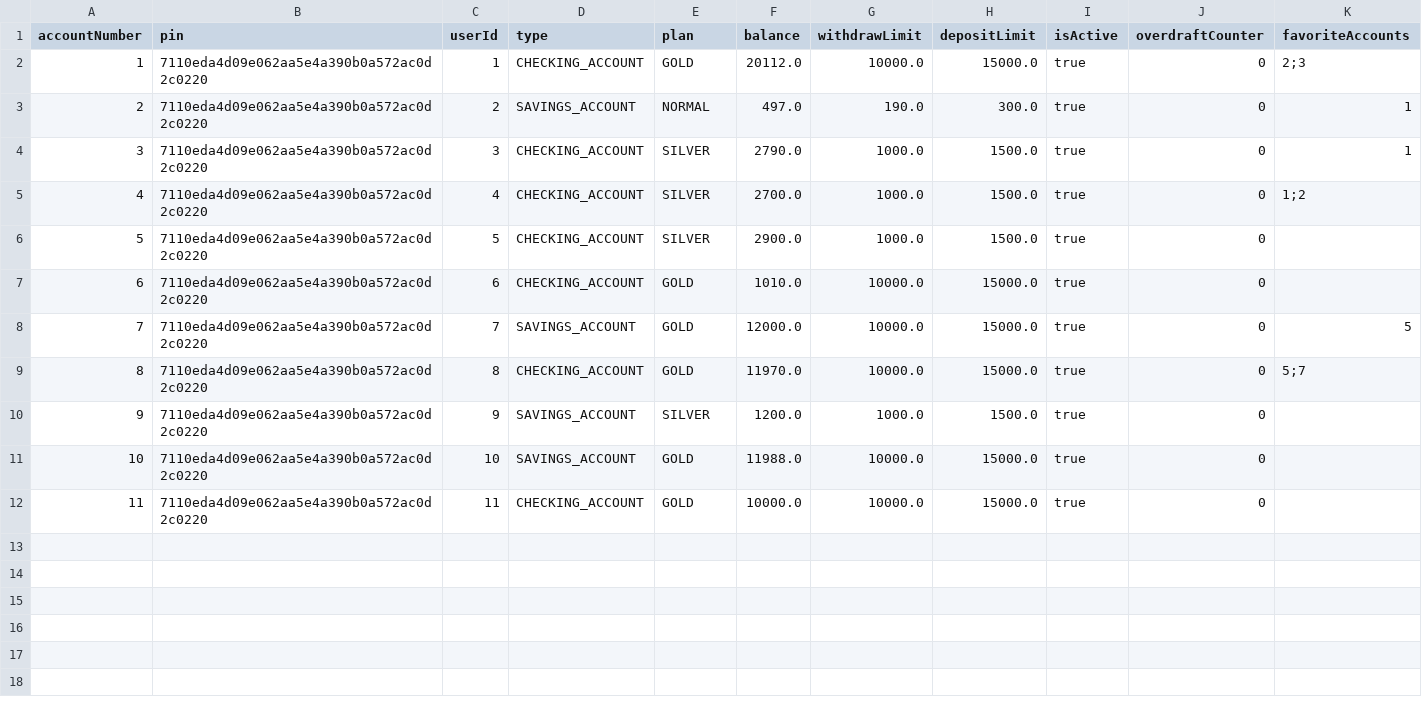
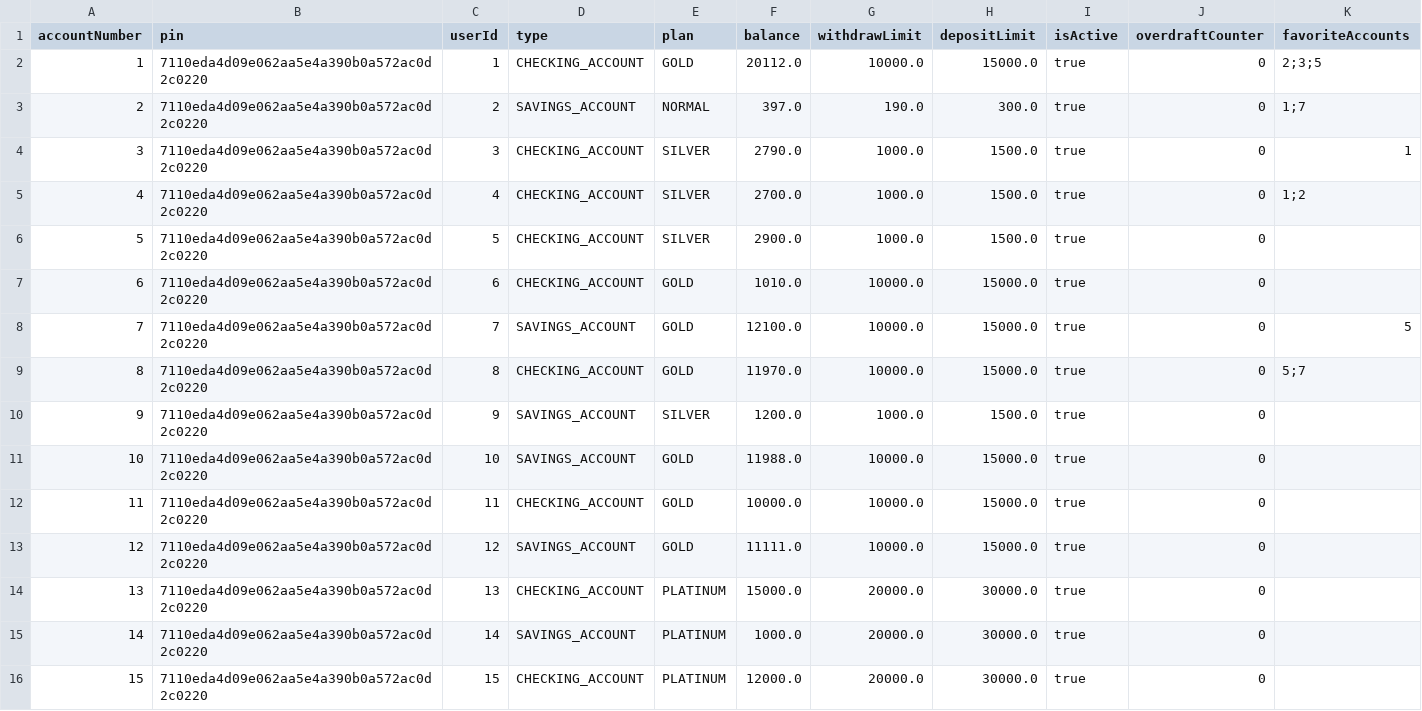
Before and after one commit to maryamghm/W11-Banking-Project, a CSV file: Banking-Project/banking-system/accounts.csv, drawn as a sheet.

```diff
--- a/Banking-Project/banking-system/accounts.csv
+++ b/Banking-Project/banking-system/accounts.csv
@@ -1,4 +1,4 @@
 accountNumber,pin,userId,type,plan,balance,withdrawLimit,depositLimit,isActive,overdraftCounter,favoriteAccounts
-1,"7110eda4d09e062aa5e4a390b0a572ac0d2c0220",1,CHECKING_ACCOUNT,GOLD,20112.0,10000.0,15000.0,true,0,2;3
-2,"7110eda4d09e062aa5e4a390b0a572ac0d2c0220",2,SAVINGS_ACCOUNT,NORMAL,497.0,190.0,300.0,true,0,1
+1,"7110eda4d09e062aa5e4a390b0a572ac0d2c0220",1,CHECKING_ACCOUNT,GOLD,20112.0,10000.0,15000.0,true,0,2;3;5
+2,"7110eda4d09e062aa5e4a390b0a572ac0d2c0220",2,SAVINGS_ACCOUNT,NORMAL,397.0,190.0,300.0,true,0,1;7
 3,"7110eda4d09e062aa5e4a390b0a572ac0d2c0220",3,CHECKING_ACCOUNT,SILVER,2790.0,1000.0,1500.0,true,0,1
@@ -7,3 +7,3 @@ accountNumber,pin,userId,type,plan,balance,withdrawLimit,depositLimit,isActive,o
 6,"7110eda4d09e062aa5e4a390b0a572ac0d2c0220",6,CHECKING_ACCOUNT,GOLD,1010.0,10000.0,15000.0,true,0,
-7,"7110eda4d09e062aa5e4a390b0a572ac0d2c0220",7,SAVINGS_ACCOUNT,GOLD,12000.0,10000.0,15000.0,true,0,5
+7,"7110eda4d09e062aa5e4a390b0a572ac0d2c0220",7,SAVINGS_ACCOUNT,GOLD,12100.0,10000.0,15000.0,true,0,5
 8,"7110eda4d09e062aa5e4a390b0a572ac0d2c0220",8,CHECKING_ACCOUNT,GOLD,11970.0,10000.0,15000.0,true,0,5;7
@@ -12 +12,5 @@ accountNumber,pin,userId,type,plan,balance,withdrawLimit,depositLimit,isActive,o
 11,"7110eda4d09e062aa5e4a390b0a572ac0d2c0220",11,CHECKING_ACCOUNT,GOLD,10000.0,10000.0,15000.0,true,0,
+12,"7110eda4d09e062aa5e4a390b0a572ac0d2c0220",12,SAVINGS_ACCOUNT,GOLD,11111.0,10000.0,15000.0,true,0,
+13,"7110eda4d09e062aa5e4a390b0a572ac0d2c0220",13,CHECKING_ACCOUNT,PLATINUM,15000.0,20000.0,30000.0,true,0,
+14,"7110eda4d09e062aa5e4a390b0a572ac0d2c0220",14,SAVINGS_ACCOUNT,PLATINUM,1000.0,20000.0,30000.0,true,0,
+15,"7110eda4d09e062aa5e4a390b0a572ac0d2c0220",15,CHECKING_ACCOUNT,PLATINUM,12000.0,20000.0,30000.0,true,0,
```
Also changed, not shown: Banking-Project/banking-system/transactions.csv, Banking-Project/banking-system/users.csv, 3 other files.
